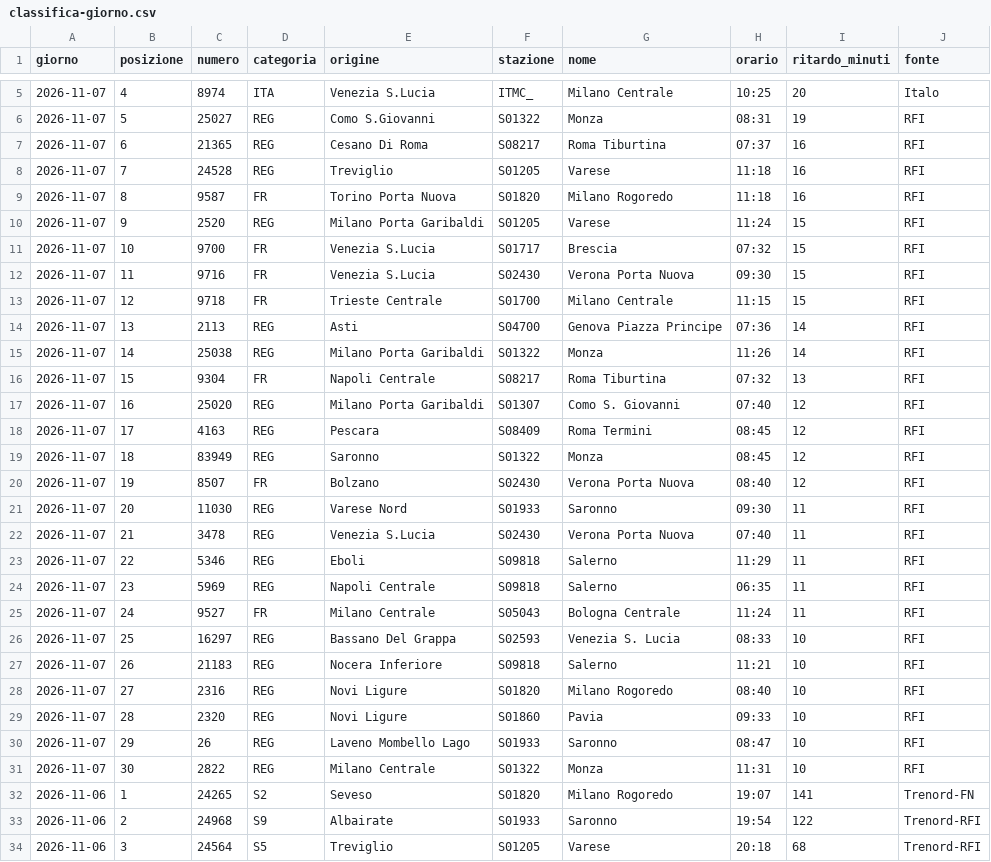
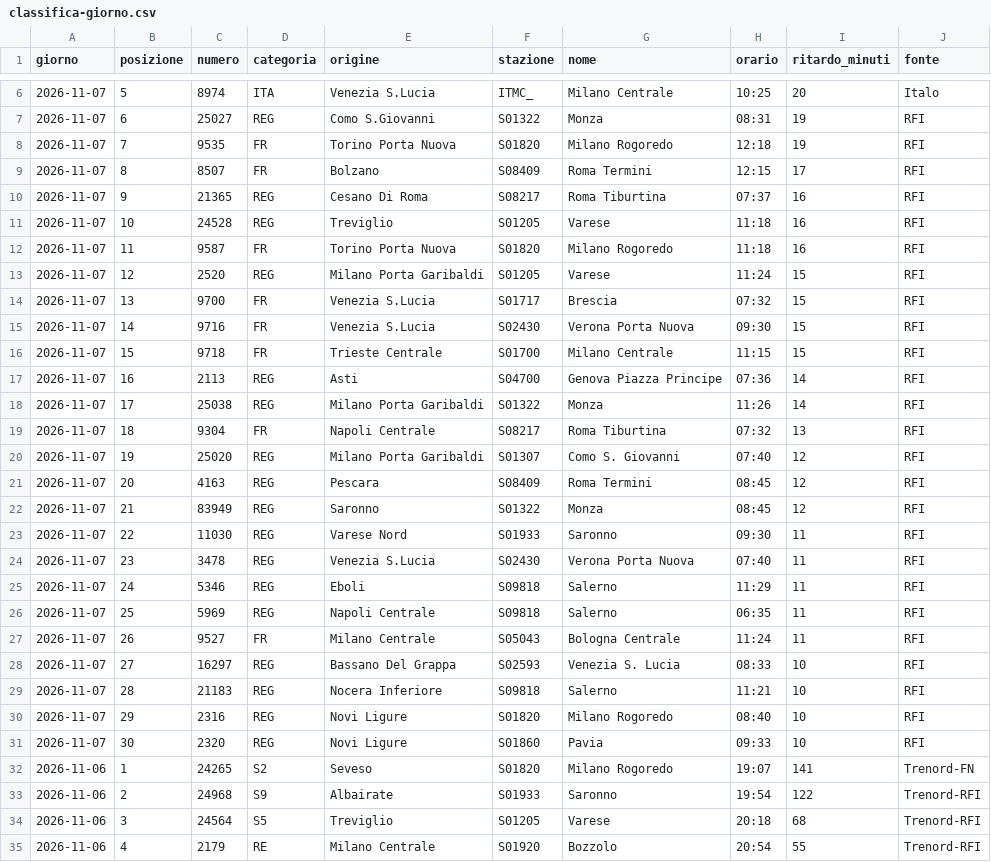
Before and after one commit to MJ83-collab/Binario-app, a CSV file: storico/classifica-giorno.csv, drawn as a sheet; only a part is shown, gaps mark what is left out; the shorter side is filled out with more unchanged rows; the diff covers the shown part only.

```diff
--- a/storico/classifica-giorno.csv
+++ b/storico/classifica-giorno.csv
@@ -5,28 +6,27 @@ giorno;posizione;numero;categoria;origine;stazione;nome;orario;ritardo_minuti;fo
-2026-11-07;4;8974;ITA;Venezia S.Lucia;ITMC_;Milano Centrale;10:25;20;Italo
-2026-11-07;5;25027;REG;Como S.Giovanni;S01322;Monza;08:31;19;RFI
-2026-11-07;6;21365;REG;Cesano Di Roma;S08217;Roma Tiburtina;07:37;16;RFI
-2026-11-07;7;24528;REG;Treviglio;S01205;Varese;11:18;16;RFI
-2026-11-07;8;9587;FR;Torino Porta Nuova;S01820;Milano Rogoredo;11:18;16;RFI
-2026-11-07;9;2520;REG;Milano Porta Garibaldi;S01205;Varese;11:24;15;RFI
-2026-11-07;10;9700;FR;Venezia S.Lucia;S01717;Brescia;07:32;15;RFI
-2026-11-07;11;9716;FR;Venezia S.Lucia;S02430;Verona Porta Nuova;09:30;15;RFI
-2026-11-07;12;9718;FR;Trieste Centrale;S01700;Milano Centrale;11:15;15;RFI
-2026-11-07;13;2113;REG;Asti;S04700;Genova Piazza Principe;07:36;14;RFI
-2026-11-07;14;25038;REG;Milano Porta Garibaldi;S01322;Monza;11:26;14;RFI
-2026-11-07;15;9304;FR;Napoli Centrale;S08217;Roma Tiburtina;07:32;13;RFI
-2026-11-07;16;25020;REG;Milano Porta Garibaldi;S01307;Como S. Giovanni;07:40;12;RFI
-2026-11-07;17;4163;REG;Pescara;S08409;Roma Termini;08:45;12;RFI
-2026-11-07;18;83949;REG;Saronno;S01322;Monza;08:45;12;RFI
-2026-11-07;19;8507;FR;Bolzano;S02430;Verona Porta Nuova;08:40;12;RFI
-2026-11-07;20;11030;REG;Varese Nord;S01933;Saronno;09:30;11;RFI
-2026-11-07;21;3478;REG;Venezia S.Lucia;S02430;Verona Porta Nuova;07:40;11;RFI
-2026-11-07;22;5346;REG;Eboli;S09818;Salerno;11:29;11;RFI
-2026-11-07;23;5969;REG;Napoli Centrale;S09818;Salerno;06:35;11;RFI
-2026-11-07;24;9527;FR;Milano Centrale;S05043;Bologna Centrale;11:24;11;RFI
-2026-11-07;25;16297;REG;Bassano Del Grappa;S02593;Venezia S. Lucia;08:33;10;RFI
-2026-11-07;26;21183;REG;Nocera Inferiore;S09818;Salerno;11:21;10;RFI
-2026-11-07;27;2316;REG;Novi Ligure;S01820;Milano Rogoredo;08:40;10;RFI
-2026-11-07;28;2320;REG;Novi Ligure;S01860;Pavia;09:33;10;RFI
-2026-11-07;29;26;REG;Laveno Mombello Lago;S01933;Saronno;08:47;10;RFI
-2026-11-07;30;2822;REG;Milano Centrale;S01322;Monza;11:31;10;RFI
+2026-11-07;5;8974;ITA;Venezia S.Lucia;ITMC_;Milano Centrale;10:25;20;Italo
+2026-11-07;6;25027;REG;Como S.Giovanni;S01322;Monza;08:31;19;RFI
+2026-11-07;7;9535;FR;Torino Porta Nuova;S01820;Milano Rogoredo;12:18;19;RFI
+2026-11-07;8;8507;FR;Bolzano;S08409;Roma Termini;12:15;17;RFI
+2026-11-07;9;21365;REG;Cesano Di Roma;S08217;Roma Tiburtina;07:37;16;RFI
+2026-11-07;10;24528;REG;Treviglio;S01205;Varese;11:18;16;RFI
+2026-11-07;11;9587;FR;Torino Porta Nuova;S01820;Milano Rogoredo;11:18;16;RFI
+2026-11-07;12;2520;REG;Milano Porta Garibaldi;S01205;Varese;11:24;15;RFI
+2026-11-07;13;9700;FR;Venezia S.Lucia;S01717;Brescia;07:32;15;RFI
+2026-11-07;14;9716;FR;Venezia S.Lucia;S02430;Verona Porta Nuova;09:30;15;RFI
+2026-11-07;15;9718;FR;Trieste Centrale;S01700;Milano Centrale;11:15;15;RFI
+2026-11-07;16;2113;REG;Asti;S04700;Genova Piazza Principe;07:36;14;RFI
+2026-11-07;17;25038;REG;Milano Porta Garibaldi;S01322;Monza;11:26;14;RFI
+2026-11-07;18;9304;FR;Napoli Centrale;S08217;Roma Tiburtina;07:32;13;RFI
+2026-11-07;19;25020;REG;Milano Porta Garibaldi;S01307;Como S. Giovanni;07:40;12;RFI
+2026-11-07;20;4163;REG;Pescara;S08409;Roma Termini;08:45;12;RFI
+2026-11-07;21;83949;REG;Saronno;S01322;Monza;08:45;12;RFI
+2026-11-07;22;11030;REG;Varese Nord;S01933;Saronno;09:30;11;RFI
+2026-11-07;23;3478;REG;Venezia S.Lucia;S02430;Verona Porta Nuova;07:40;11;RFI
+2026-11-07;24;5346;REG;Eboli;S09818;Salerno;11:29;11;RFI
+2026-11-07;25;5969;REG;Napoli Centrale;S09818;Salerno;06:35;11;RFI
+2026-11-07;26;9527;FR;Milano Centrale;S05043;Bologna Centrale;11:24;11;RFI
+2026-11-07;27;16297;REG;Bassano Del Grappa;S02593;Venezia S. Lucia;08:33;10;RFI
+2026-11-07;28;21183;REG;Nocera Inferiore;S09818;Salerno;11:21;10;RFI
+2026-11-07;29;2316;REG;Novi Ligure;S01820;Milano Rogoredo;08:40;10;RFI
+2026-11-07;30;2320;REG;Novi Ligure;S01860;Pavia;09:33;10;RFI
 2026-11-06;1;24265;S2;Seveso;S01820;Milano Rogoredo;19:07;141;Trenord-FN
```
Also changed, not shown: 1 added row and 3 edited cells elsewhere in this file, 3 other files.
